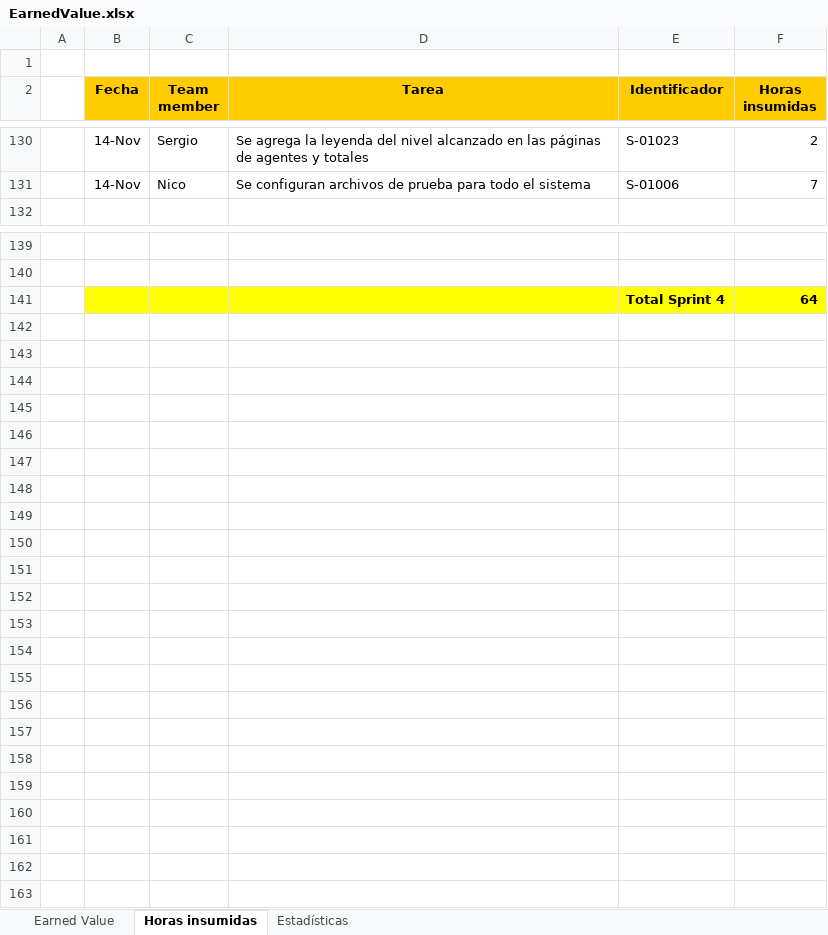
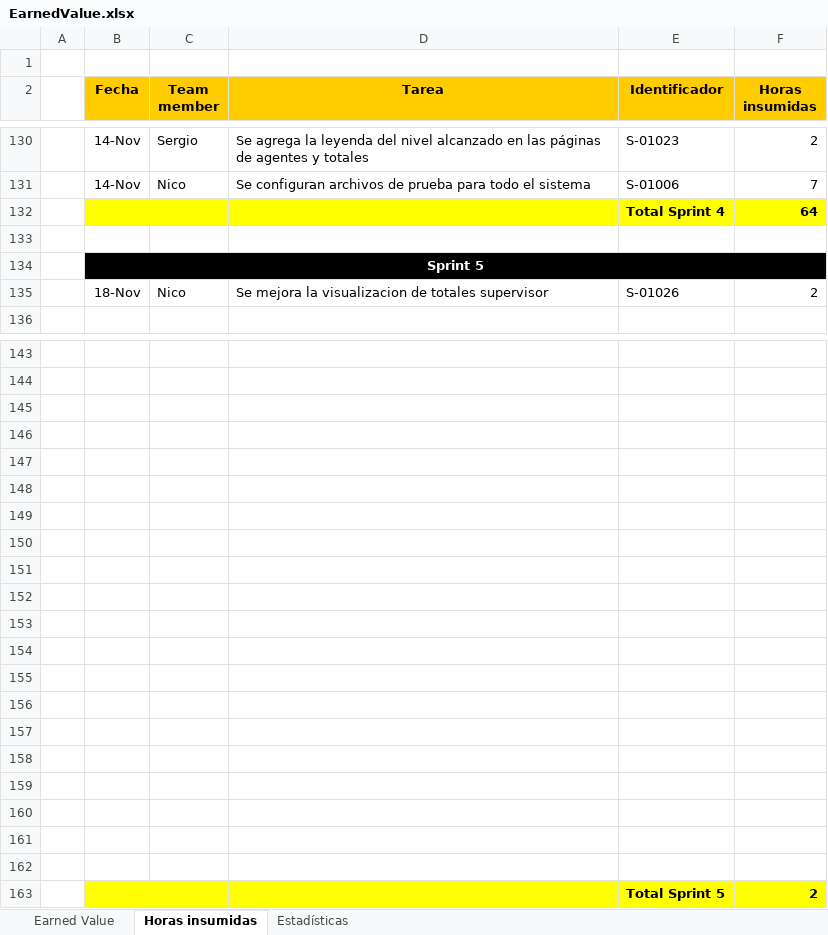
Before and after one commit to nicohen/bob-patinho, an Excel workbook: Documentacion/Minutas e informes/EarnedValue.xlsx, sheet Horas insumidas, drawn as a sheet; only a part is shown, gaps mark what is left out; values as stored, in another font and other column widths than the file's, no borders; addresses are those after the commit; the diff names each change by its address in the sheet, - before the commit and + after, or states it on an @@ line.

Commit message:
S-01026 - Se mejora la visualizacion de los graficos de totales supervisor

```diff
--- a/Documentacion/Minutas e informes/EarnedValue.xlsx (sheet Horas insumidas)
+++ b/Documentacion/Minutas e informes/EarnedValue.xlsx (sheet Horas insumidas)
+row 132:  |  |  |  | Total Sprint 4 | 64
+row 133: (empty)
+row 134:  | Sprint 5
+row 135:  | 18-Nov | Nico | Se mejora la visualizacion de totales supervisor | S-01026 | 2
-B145:F145 fill: #FFFF00
+B145:F145 fill: none
-row 145:  |  |  |  | Total Sprint 4 | 64
+row 145: (empty)
+row 146: (empty)
+row 147: (empty)
+row 148: (empty)
+row 149: (empty)
+row 150: (empty)
+row 151: (empty)
+row 152: (empty)
+row 153: (empty)
+row 154: (empty)
+row 155: (empty)
+row 156: (empty)
+row 157: (empty)
+row 158: (empty)
+row 159: (empty)
+row 160: (empty)
+row 161: (empty)
+row 162: (empty)
+row 163:  |  |  |  | Total Sprint 5 | 2
```
Also changed, not shown: formulas that keep their value, charts or pictures, 2 other files.
